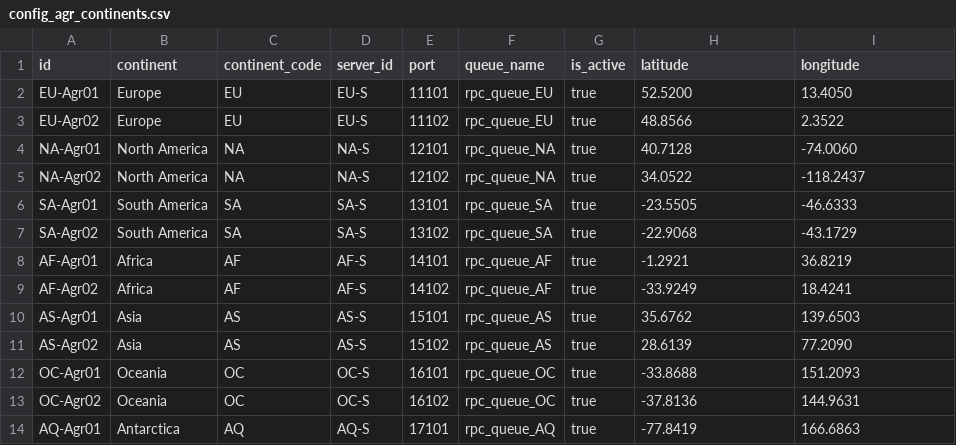
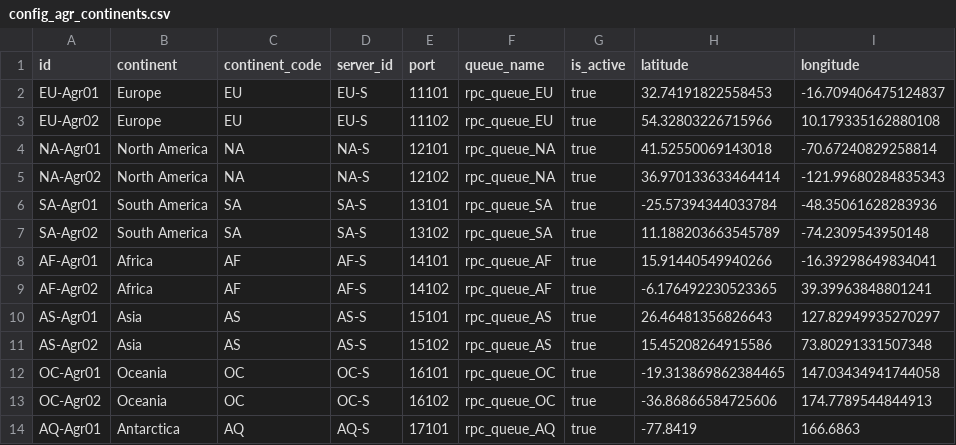
Before and after one commit to francmarra/SD_TRABALHO_2, a CSV file: Config/config_agr_continents.csv, drawn as a sheet.

Commit message:
- New Aggregator&Server locations - Map loop refinement

```diff
--- a/Config/config_agr_continents.csv
+++ b/Config/config_agr_continents.csv
@@ -1,14 +1,14 @@
 id,continent,continent_code,server_id,port,queue_name,is_active,latitude,longitude
-EU-Agr01,Europe,EU,EU-S,11101,rpc_queue_EU,true,52.5200,13.4050
-EU-Agr02,Europe,EU,EU-S,11102,rpc_queue_EU,true,48.8566,2.3522
-NA-Agr01,North America,NA,NA-S,12101,rpc_queue_NA,true,40.7128,-74.0060
-NA-Agr02,North America,NA,NA-S,12102,rpc_queue_NA,true,34.0522,-118.2437
-SA-Agr01,South America,SA,SA-S,13101,rpc_queue_SA,true,-23.5505,-46.6333
-SA-Agr02,South America,SA,SA-S,13102,rpc_queue_SA,true,-22.9068,-43.1729
-AF-Agr01,Africa,AF,AF-S,14101,rpc_queue_AF,true,-1.2921,36.8219
-AF-Agr02,Africa,AF,AF-S,14102,rpc_queue_AF,true,-33.9249,18.4241
-AS-Agr01,Asia,AS,AS-S,15101,rpc_queue_AS,true,35.6762,139.6503
-AS-Agr02,Asia,AS,AS-S,15102,rpc_queue_AS,true,28.6139,77.2090
-OC-Agr01,Oceania,OC,OC-S,16101,rpc_queue_OC,true,-33.8688,151.2093
-OC-Agr02,Oceania,OC,OC-S,16102,rpc_queue_OC,true,-37.8136,144.9631
+EU-Agr01,Europe,EU,EU-S,11101,rpc_queue_EU,true,32.74191822558453,-16.709406475124837
+EU-Agr02,Europe,EU,EU-S,11102,rpc_queue_EU,true,54.32803226715966,10.179335162880108
+NA-Agr01,North America,NA,NA-S,12101,rpc_queue_NA,true,41.52550069143018,-70.67240829258814
+NA-Agr02,North America,NA,NA-S,12102,rpc_queue_NA,true,36.970133633464414,-121.99680284835343
+SA-Agr01,South America,SA,SA-S,13101,rpc_queue_SA,true,-25.57394344033784,-48.35061628283936
+SA-Agr02,South America,SA,SA-S,13102,rpc_queue_SA,true,11.188203663545789,-74.2309543950148
+AF-Agr01,Africa,AF,AF-S,14101,rpc_queue_AF,true,15.91440549940266,-16.39298649834041
+AF-Agr02,Africa,AF,AF-S,14102,rpc_queue_AF,true,-6.176492230523365,39.39963848801241
+AS-Agr01,Asia,AS,AS-S,15101,rpc_queue_AS,true,26.46481356826643,127.82949935270297
+AS-Agr02,Asia,AS,AS-S,15102,rpc_queue_AS,true,15.45208264915586,73.80291331507348
+OC-Agr01,Oceania,OC,OC-S,16101,rpc_queue_OC,true,-19.313869862384465,147.03434941744058
+OC-Agr02,Oceania,OC,OC-S,16102,rpc_queue_OC,true,-36.86866584725606,174.7789544844913
 AQ-Agr01,Antarctica,AQ,AQ-S,17101,rpc_queue_AQ,true,-77.8419,166.6863
```
Also changed, not shown: Config/config_server_continents.csv, 1 other file.
